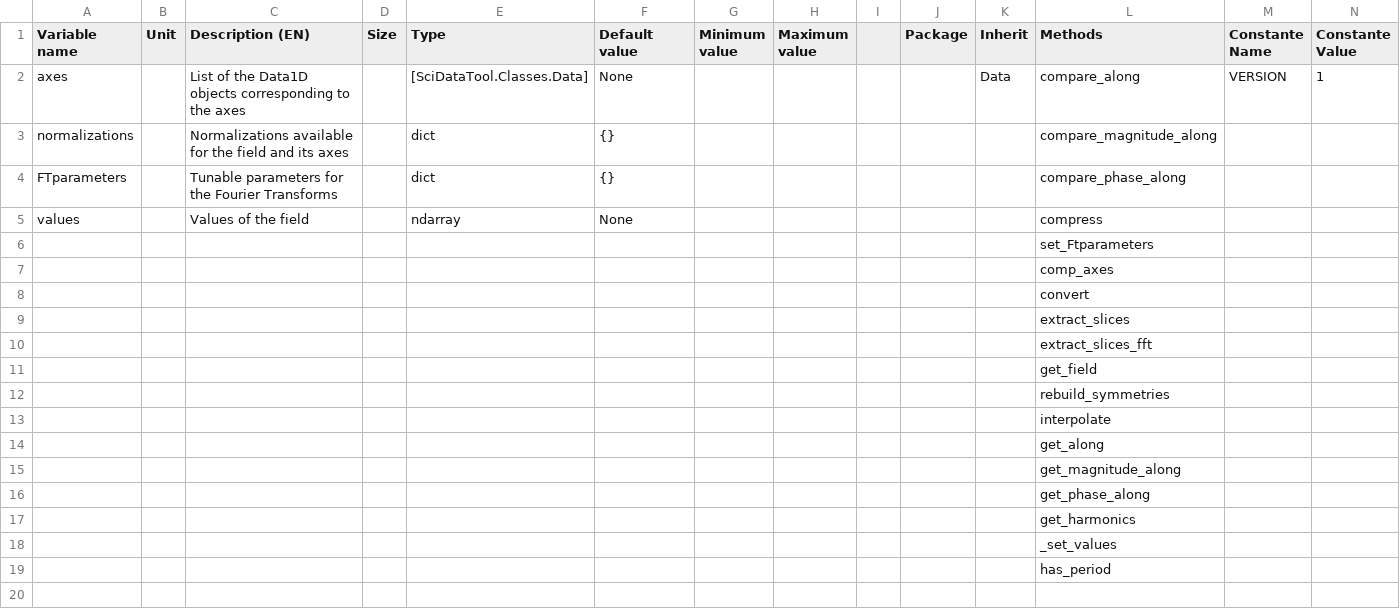
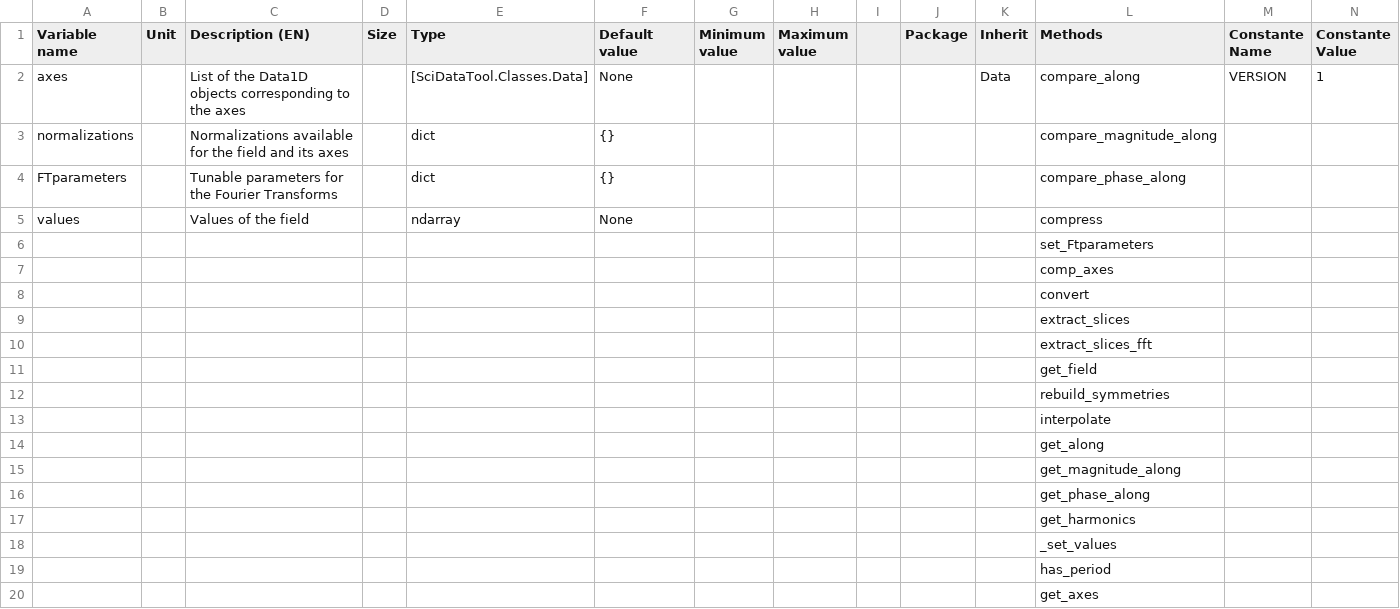
Before and after one commit to Eomys/SciDataTool, a CSV file: SciDataTool/Generator/ClassesRef/DataND.csv, drawn as a sheet; only a part is shown; rows hold the shown columns only; the diff names each change by its address in the sheet, - before the commit and + after, or states it on an @@ line.

Commit message:
[NF] get_axes method for DataND

```diff
--- a/SciDataTool/Generator/ClassesRef/DataND.csv
+++ b/SciDataTool/Generator/ClassesRef/DataND.csv
+row 20:  |  |  |  |  |  |  |  |  |  |  | get_axes
```
Also changed, not shown: 9 other files.
